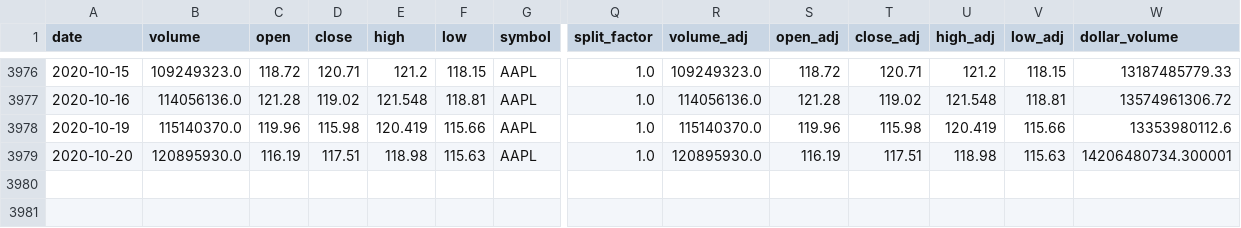
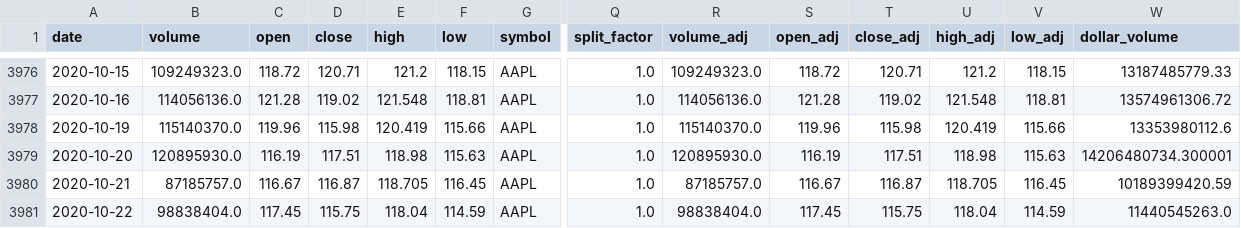
Before and after one commit to aspromatis/polygon_api, a CSV file: data/bars_adj/AAPL.csv, drawn as a sheet; only a part is shown, gaps mark what is left out; rows hold the shown columns only; the diff names each change by its address in the sheet, - before the commit and + after, or states it on an @@ line.

```diff
--- a/data/bars_adj/AAPL.csv
+++ b/data/bars_adj/AAPL.csv
+row 3980: 2020-10-21 | 87185757.0 | 116.67 | 116.87 | 118.705 | 116.45 | AAPL | 1.0 | 87185757.0 | 116.67 | 116.87 | 118.705 | 116.45 | 10189399420.59
+row 3981: 2020-10-22 | 98838404.0 | 117.45 | 115.75 | 118.04 | 114.59 | AAPL | 1.0 | 98838404.0 | 117.45 | 115.75 | 118.04 | 114.59 | 11440545263.0
```
Also changed, not shown: data/bars/AAPL.csv, 4 other files.
